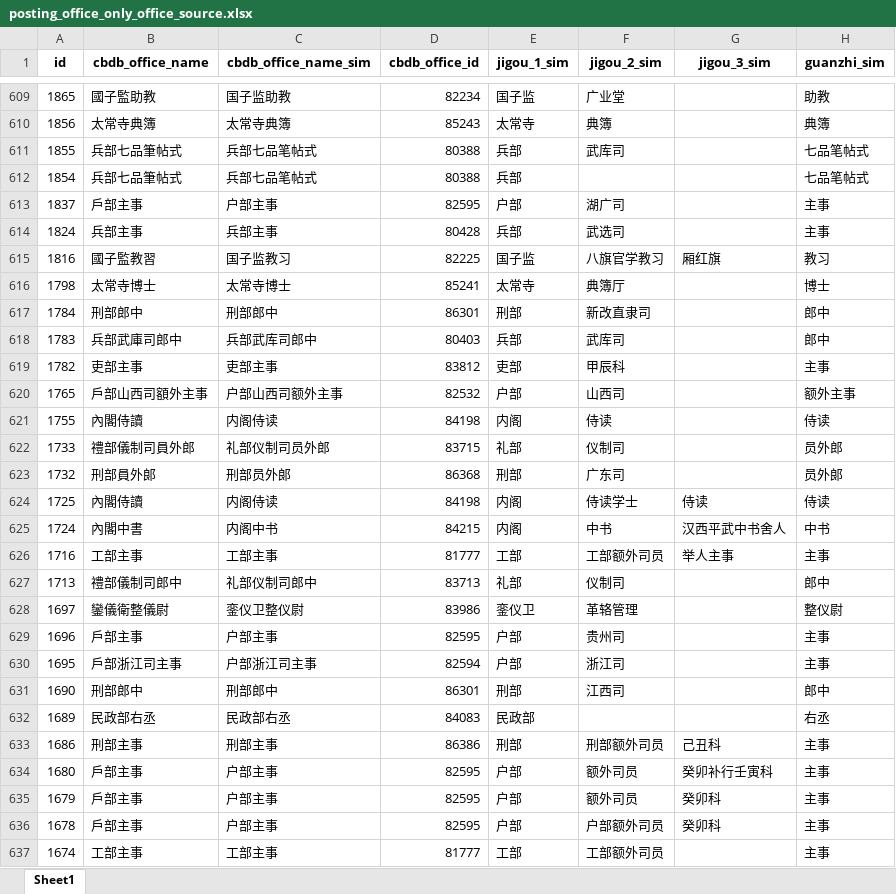
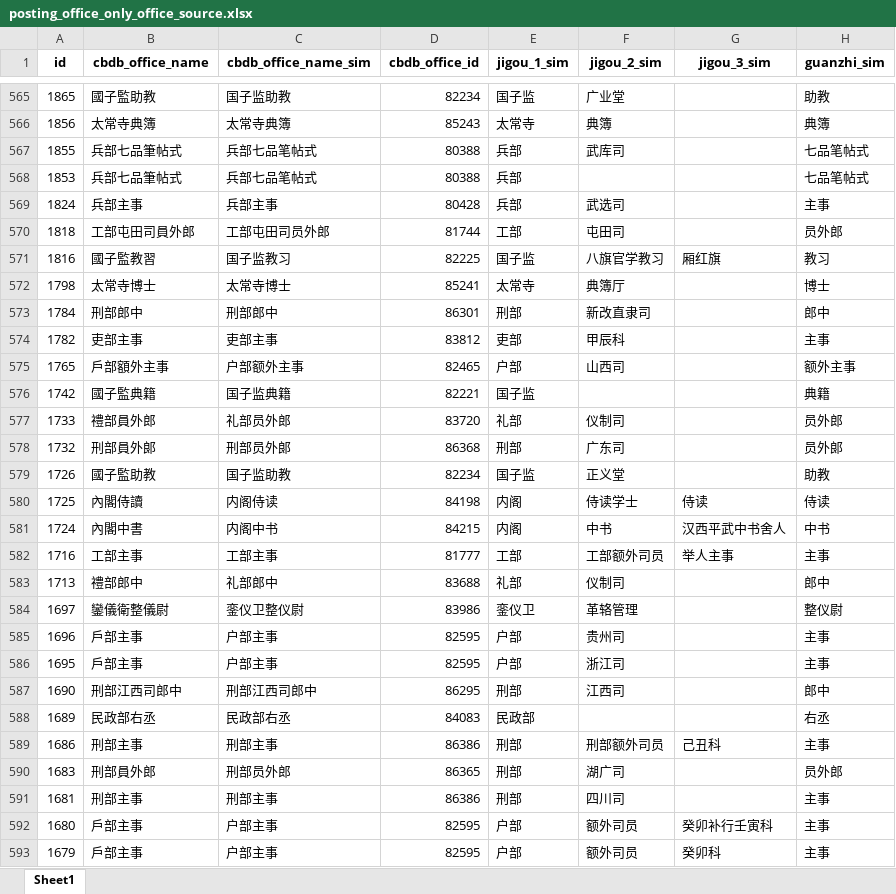
Before and after one commit to cbdb-project/Jinshenlu-20240725-Han-persons-not-in-CBDB_Hongsu, an Excel workbook: 6 Extract the cooked data/posting_office_only_office_source.xlsx, sheet Sheet1, drawn as a sheet; only a part is shown, gaps mark what is left out; the shorter side is filled out with more unchanged rows; values as stored, in another font and other column widths than the file's, no borders; removed rows and columns are numbered as before the commit, all else as after; the diff covers the shown part only; the diff names each change by its address in the sheet, - before the commit and + after, or states it on an @@ line.

```diff
--- a/6 Extract the cooked data/posting_office_only_office_source.xlsx (sheet Sheet1)
+++ b/6 Extract the cooked data/posting_office_only_office_source.xlsx (sheet Sheet1)
-A568 (id): 1854
+A568 (id): 1853
-row 613: 1837 | 戶部主事 | 户部主事 | 82595 | 户部 | 湖广司 |  | 主事
+row 570: 1818 | 工部屯田司員外郎 | 工部屯田司员外郎 | 81744 | 工部 | 屯田司 |  | 员外郎
-row 618: 1783 | 兵部武庫司郎中 | 兵部武库司郎中 | 80403 | 兵部 | 武库司 |  | 郎中
-B575 (cbdb_office_name): 戶部山西司額外主事
+B575 (cbdb_office_name): 戶部額外主事
-C575 (cbdb_office_name_sim): 户部山西司额外主事
+C575 (cbdb_office_name_sim): 户部额外主事
-D575 (cbdb_office_id): 82532
+D575 (cbdb_office_id): 82465
-row 621: 1755 | 內閣侍讀 | 内阁侍读 | 84198 | 内阁 | 侍读 |  | 侍读
+row 576: 1742 | 國子監典籍 | 国子监典籍 | 82221 | 国子监 |  |  | 典籍
-B577 (cbdb_office_name): 禮部儀制司員外郎
+B577 (cbdb_office_name): 禮部員外郎
-C577 (cbdb_office_name_sim): 礼部仪制司员外郎
+C577 (cbdb_office_name_sim): 礼部员外郎
-D577 (cbdb_office_id): 83715
+D577 (cbdb_office_id): 83720
+row 579: 1726 | 國子監助教 | 国子监助教 | 82234 | 国子监 | 正义堂 |  | 助教
-B583 (cbdb_office_name): 禮部儀制司郎中
+B583 (cbdb_office_name): 禮部郎中
-C583 (cbdb_office_name_sim): 礼部仪制司郎中
+C583 (cbdb_office_name_sim): 礼部郎中
-D583 (cbdb_office_id): 83713
+D583 (cbdb_office_id): 83688
-B586 (cbdb_office_name): 戶部浙江司主事
+B586 (cbdb_office_name): 戶部主事
-C586 (cbdb_office_name_sim): 户部浙江司主事
+C586 (cbdb_office_name_sim): 户部主事
-D586 (cbdb_office_id): 82594
+D586 (cbdb_office_id): 82595
-B587 (cbdb_office_name): 刑部郎中
+B587 (cbdb_office_name): 刑部江西司郎中
-C587 (cbdb_office_name_sim): 刑部郎中
+C587 (cbdb_office_name_sim): 刑部江西司郎中
-D587 (cbdb_office_id): 86301
+D587 (cbdb_office_id): 86295
+row 590: 1683 | 刑部員外郎 | 刑部员外郎 | 86365 | 刑部 | 湖广司 |  | 员外郎
+row 591: 1681 | 刑部主事 | 刑部主事 | 86386 | 刑部 | 四川司 |  | 主事
```
Also changed, not shown: 83 added rows, 85 removed rows and 133 edited cells elsewhere in this sheet, 3 other files.
